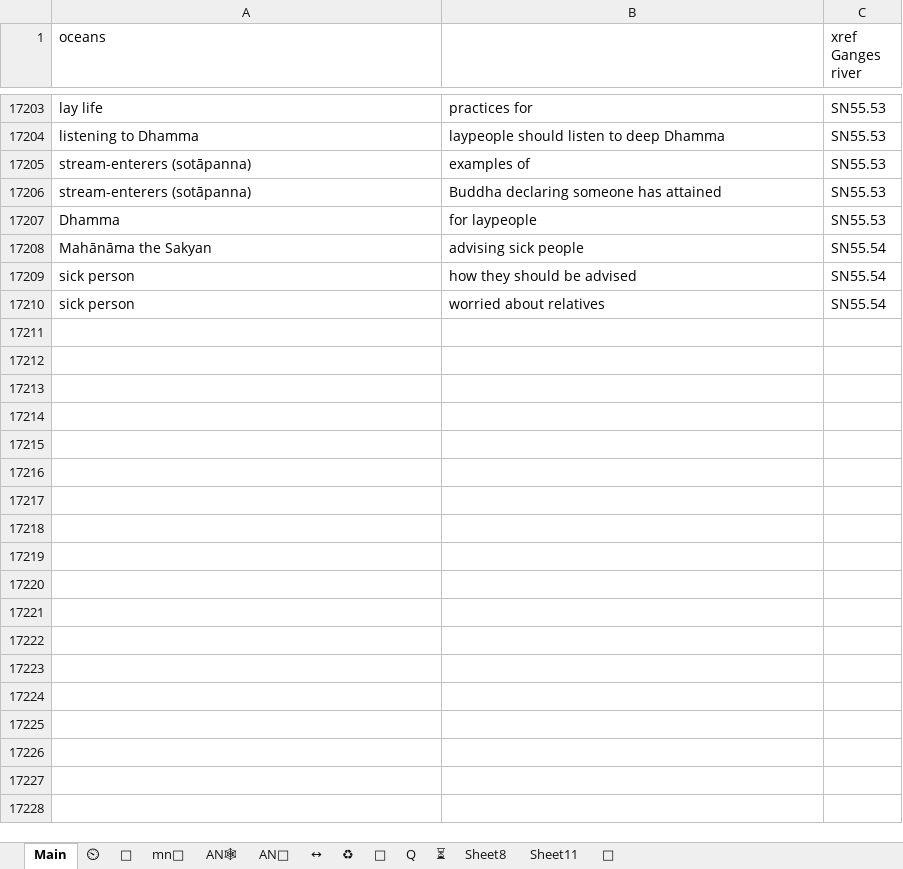
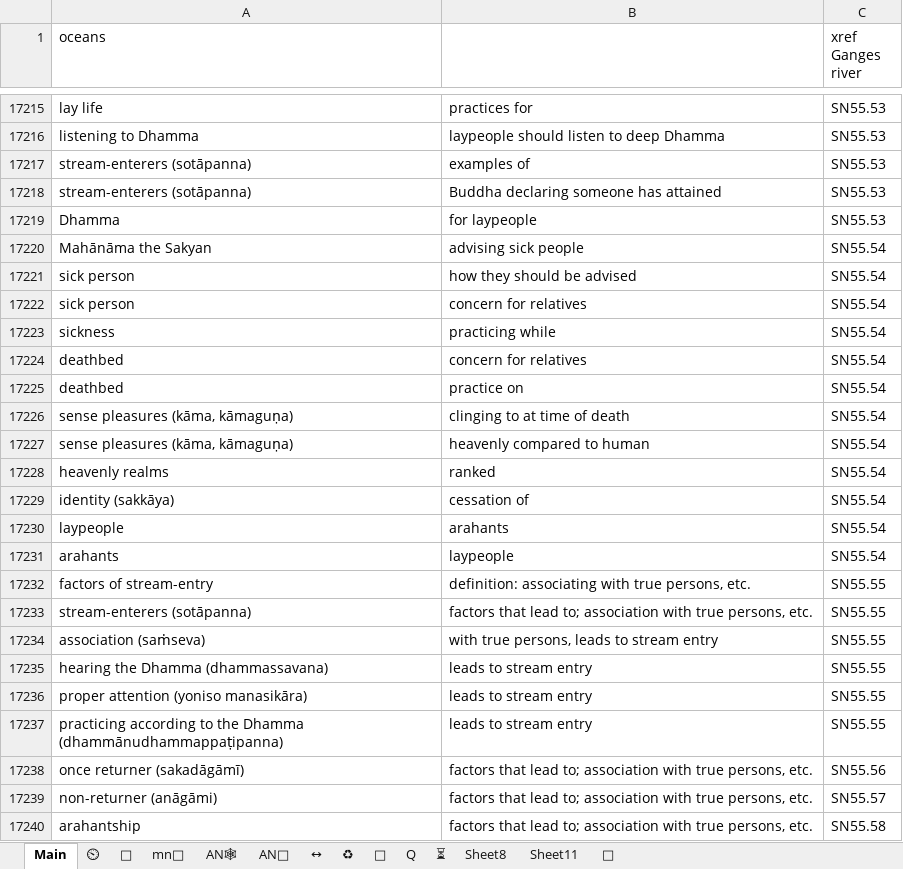
Before and after one commit to thesunshade/sutta-index, an Excel workbook: src/data/general-index.xlsx, sheet Main, drawn as a sheet; only a part is shown, gaps mark what is left out; values as stored, in another font and other column widths than the file's, no borders; conditional formats not drawn; addresses are those after the commit; the diff covers the shown part only; the diff names each change by its address in the sheet, - before the commit and + after, or states it on an @@ line.

```diff
--- a/src/data/general-index.xlsx (sheet Main)
+++ b/src/data/general-index.xlsx (sheet Main)
-B17222: worried about relatives
+B17222: concern for relatives
+row 17223: sickness | practicing while | SN55.54
+row 17224: deathbed | concern for relatives | SN55.54
+row 17225: deathbed | practice on | SN55.54
+row 17226: sense pleasures (kāma, kāmaguṇa) | clinging to at time of death | SN55.54
+row 17227: sense pleasures (kāma, kāmaguṇa) | heavenly compared to human | SN55.54
+row 17228: heavenly realms | ranked | SN55.54
+row 17229: identity (sakkāya) | cessation of | SN55.54
+row 17230: laypeople | arahants | SN55.54
+row 17231: arahants | laypeople | SN55.54
+row 17232: factors of stream-entry | definition: associating with true persons, etc. | SN55.55
+row 17233: stream-enterers (sotāpanna) | factors that lead to; association with true persons, etc. | SN55.55
+row 17234: association (saṁseva) | with true persons, leads to stream entry | SN55.55
+row 17235: hearing the Dhamma (dhammassavana) | leads to stream entry | SN55.55
+row 17236: proper attention (yoniso manasikāra) | leads to stream entry | SN55.55
+row 17237: practicing according to the Dhamma (dhammānudhammappaṭipanna) | leads to stream entry | SN55.55
+row 17238: once returner (sakadāgāmī) | factors that lead to; association with true persons, etc. | SN55.56
+row 17239: non-returner (anāgāmi) | factors that lead to; association with true persons, etc. | SN55.57
+row 17240: arahantship | factors that lead to; association with true persons, etc. | SN55.58
```
Also changed, not shown: 67 added rows, 12 moved rows and 2 edited cells elsewhere in this sheet, sheet ⏲, sheet 🤔, 10 other files.
